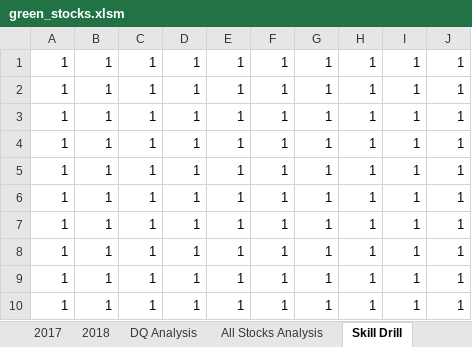
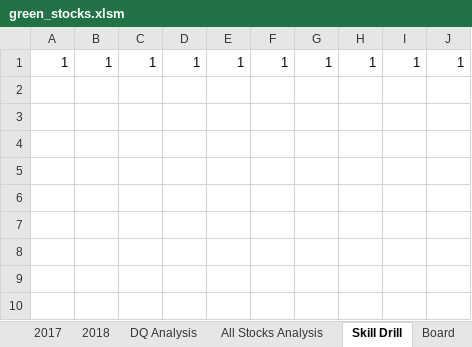
Before and after one commit to jsaltmd/Stock-Analysis, an Excel workbook: green_stocks.xlsm, sheet Skill Drill, drawn as a sheet; values as stored, in another font and other column widths than the file's, no borders; the diff names each change by its address in the sheet, - before the commit and + after, or states it on an @@ line.

Commit message:
Updated .xlsm file with exercise 2.4.2

```diff
--- a/green_stocks.xlsm (sheet Skill Drill)
+++ b/green_stocks.xlsm (sheet Skill Drill)
+sheet tab: Board
-row 2: 1 | 1 | 1 | 1 | 1 | 1 | 1 | 1 | 1 | 1
-row 3: 1 | 1 | 1 | 1 | 1 | 1 | 1 | 1 | 1 | 1
-row 4: 1 | 1 | 1 | 1 | 1 | 1 | 1 | 1 | 1 | 1
-row 5: 1 | 1 | 1 | 1 | 1 | 1 | 1 | 1 | 1 | 1
-row 6: 1 | 1 | 1 | 1 | 1 | 1 | 1 | 1 | 1 | 1
-row 7: 1 | 1 | 1 | 1 | 1 | 1 | 1 | 1 | 1 | 1
-row 8: 1 | 1 | 1 | 1 | 1 | 1 | 1 | 1 | 1 | 1
-row 9: 1 | 1 | 1 | 1 | 1 | 1 | 1 | 1 | 1 | 1
-row 10: 1 | 1 | 1 | 1 | 1 | 1 | 1 | 1 | 1 | 1
```
Also changed, not shown: sheet All Stocks Analysis.
